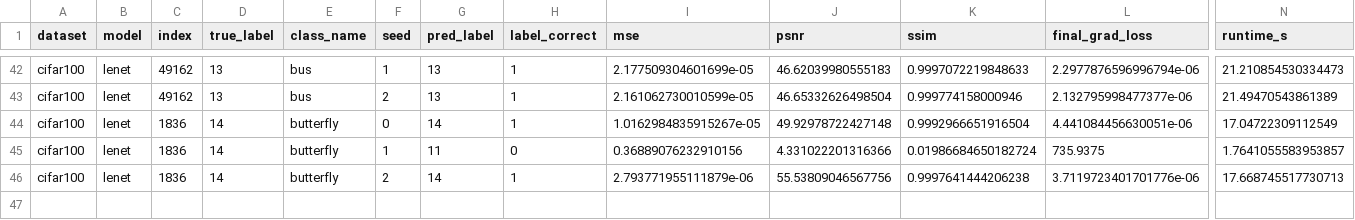
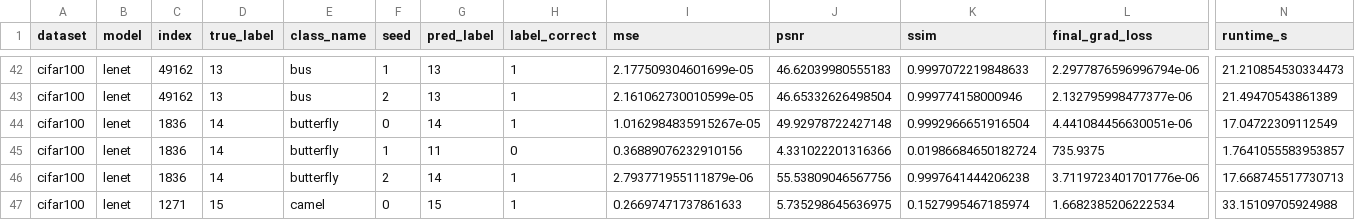
Before and after one commit to Andalib-Iftakher-26/APP-DS---Deep-Leakage-Grads, a CSV file: results/cifar100_codespace_resume_cifar100/results.csv, drawn as a sheet; only a part is shown, gaps mark what is left out; rows hold the shown columns only; the diff names each change by its address in the sheet, - before the commit and + after, or states it on an @@ line.

Commit message:
checkpoint: cifar100_codespace_resume_cifar100 46/60 trials

```diff
--- a/results/cifar100_codespace_resume_cifar100/results.csv
+++ b/results/cifar100_codespace_resume_cifar100/results.csv
+row 47: cifar100 | lenet | 1271 | 15 | camel | 0 | 15 | 1 | 0.26697471737861633 | 5.735298645636975 | 0.1527995467185974 | 1.6682385206222534 | 33.15109705924988
```
Also changed, not shown: 4 other files.
